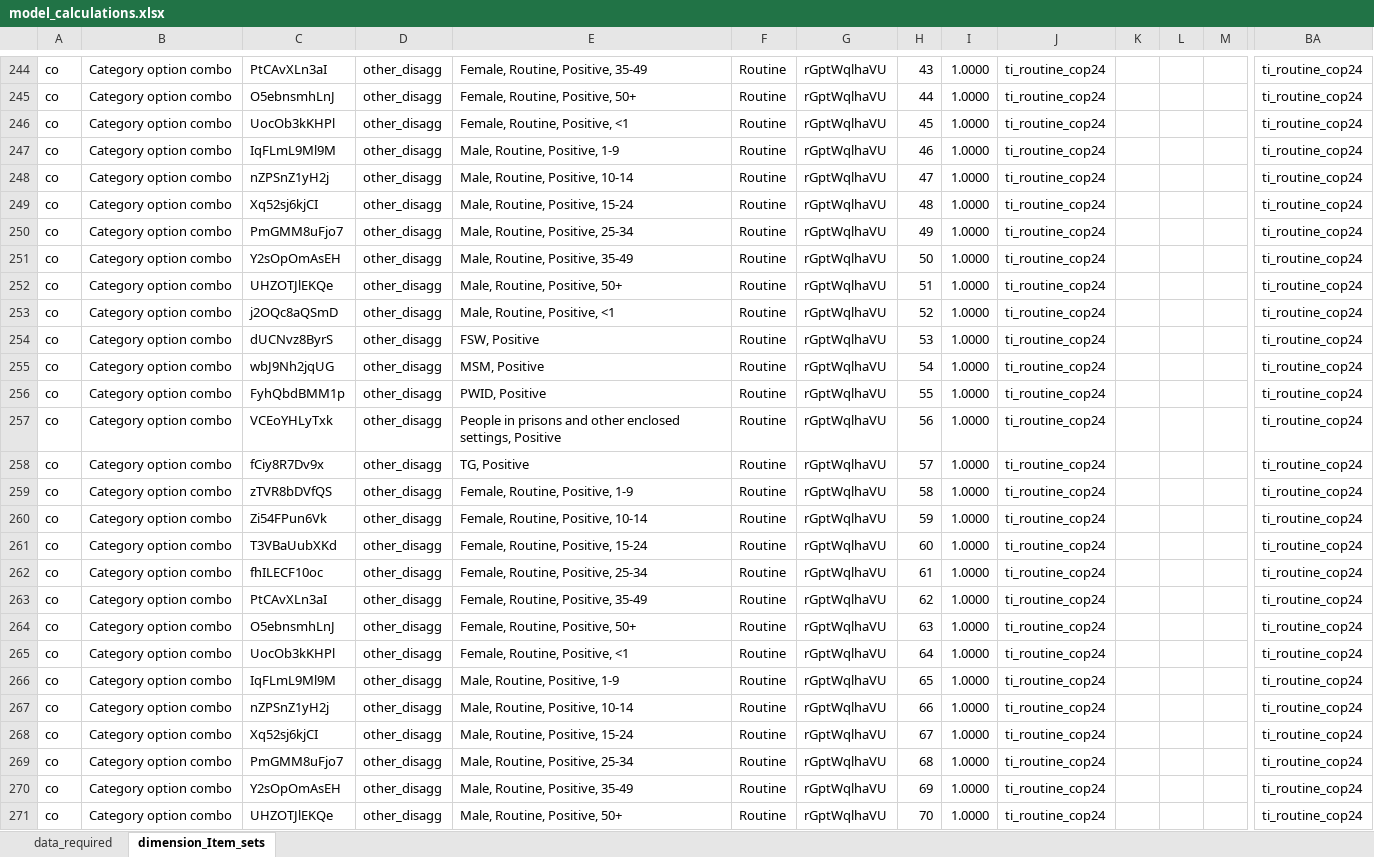
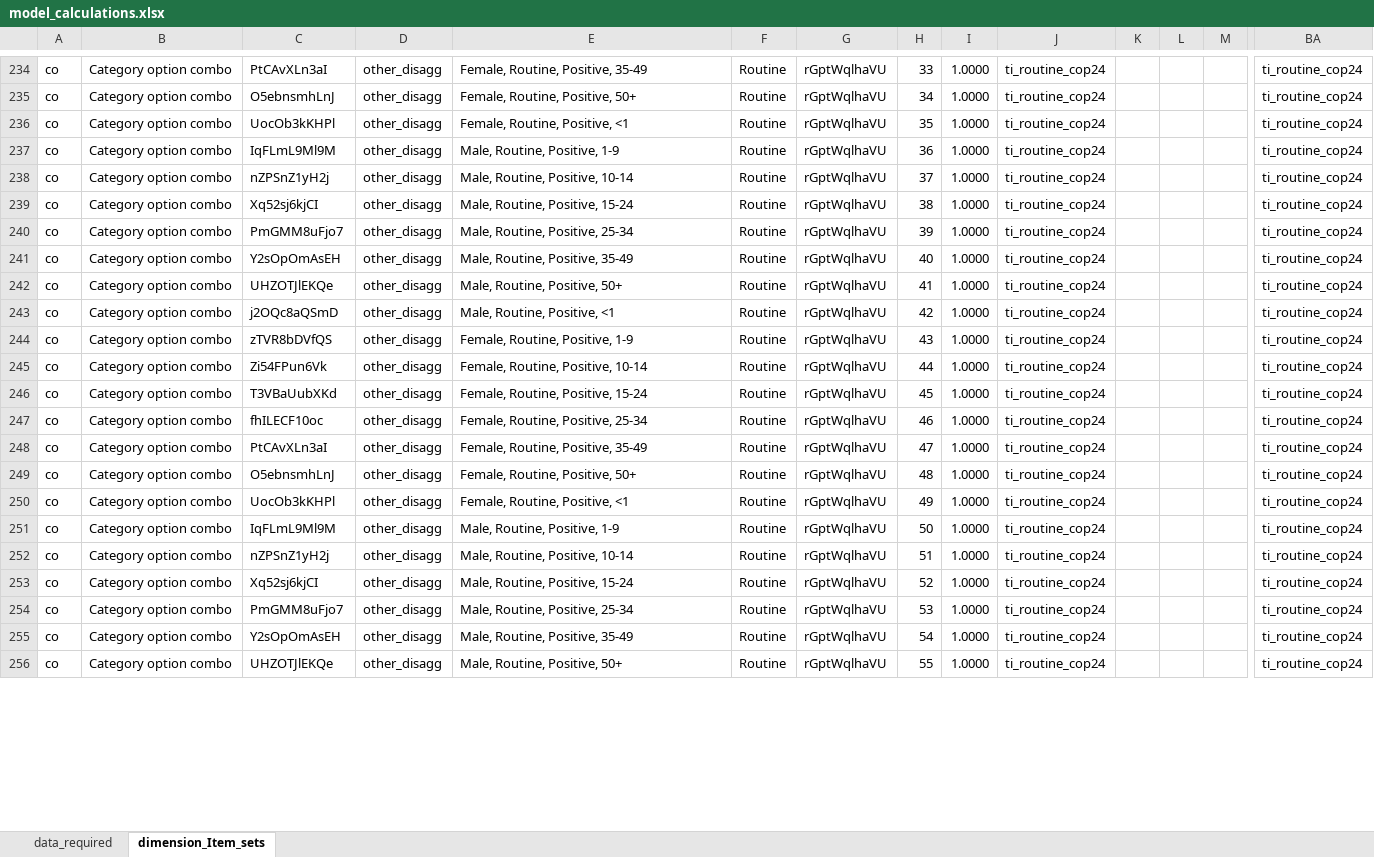
Before and after one commit to pepfar-datim/data-pack-commons, an Excel workbook: data-raw/model_calculations/model_calculations.xlsx, sheet dimension_Item_sets, drawn as a sheet; only a part is shown, gaps mark what is left out; values as stored, in another font and other column widths than the file's, no borders; removed rows and columns are numbered as before the commit, all else as after; rows hold the shown columns only; the diff covers the shown part only; the diff names each change by its address in the sheet, - before the commit and + after, or states it on an @@ line.

Commit message:
remove keypop sets from ti_routine_cop24 model set
- remove keypop sets from ti_routine_cop24 model set
- added progress bar to model run

```diff
--- a/data-raw/model_calculations/model_calculations.xlsx (sheet dimension_Item_sets)
+++ b/data-raw/model_calculations/model_calculations.xlsx (sheet dimension_Item_sets)
-H234: 43
+H234: 33
-H235: 44
+H235: 34
-H236: 45
+H236: 35
-H237: 46
+H237: 36
-H238: 47
+H238: 37
-H239: 48
+H239: 38
-H240: 49
+H240: 39
-H241: 50
+H241: 40
-H242: 51
+H242: 41
-H243: 52
+H243: 42
-row 254: co | Category option combo | dUCNvz8ByrS | other_disagg | FSW, Positive | Routine | rGptWqlhaVU | 53 | 1.0000 | ti_routine_cop24 |  |  |  | ti_routine_cop24
-row 255: co | Category option combo | wbJ9Nh2jqUG | other_disagg | MSM, Positive | Routine | rGptWqlhaVU | 54 | 1.0000 | ti_routine_cop24 |  |  |  | ti_routine_cop24
-row 256: co | Category option combo | FyhQbdBMM1p | other_disagg | PWID, Positive | Routine | rGptWqlhaVU | 55 | 1.0000 | ti_routine_cop24 |  |  |  | ti_routine_cop24
-row 257: co | Category option combo | VCEoYHLyTxk | other_disagg | People in prisons and other enclosed settings, Positive | Routine | rGptWqlhaVU | 56 | 1.0000 | ti_routine_cop24 |  |  |  | ti_routine_cop24
-row 258: co | Category option combo | fCiy8R7Dv9x | other_disagg | TG, Positive | Routine | rGptWqlhaVU | 57 | 1.0000 | ti_routine_cop24 |  |  |  | ti_routine_cop24
-H244: 58
+H244: 43
-H245: 59
+H245: 44
-H246: 60
+H246: 45
-H247: 61
+H247: 46
-H248: 62
+H248: 47
-H249: 63
+H249: 48
-H250: 64
+H250: 49
-H251: 65
+H251: 50
-H252: 66
+H252: 51
-H253: 67
+H253: 52
-H254: 68
+H254: 53
-H255: 69
+H255: 54
-H256: 70
+H256: 55
```
Also changed, not shown: 15 removed rows and 19 edited cells elsewhere in this sheet, formulas that keep their value, 3 other files.
